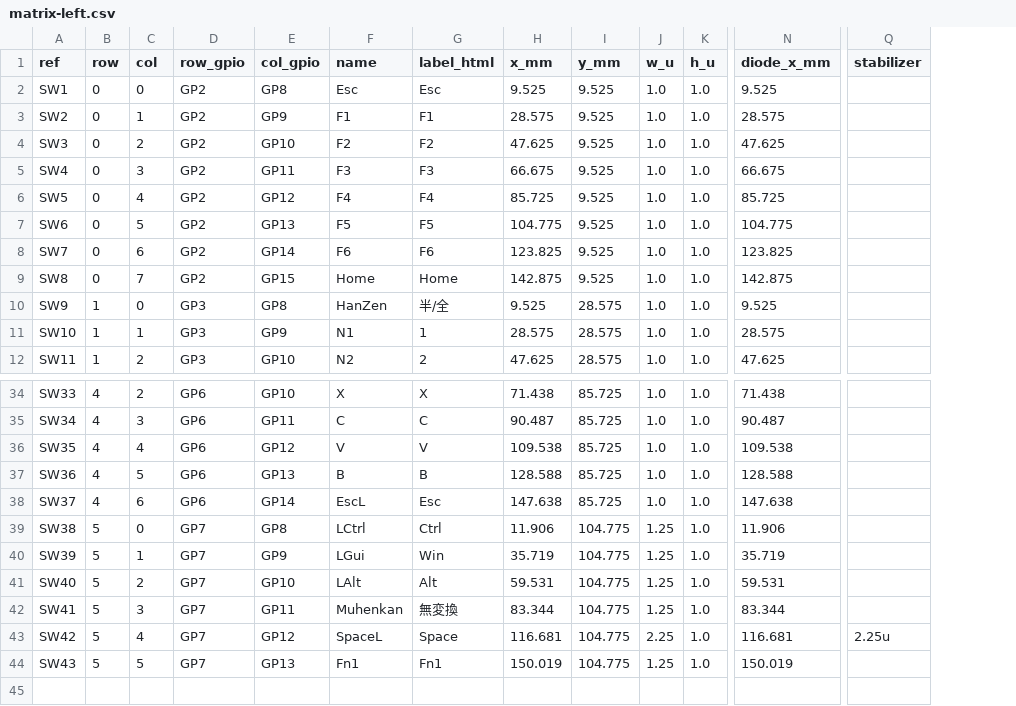
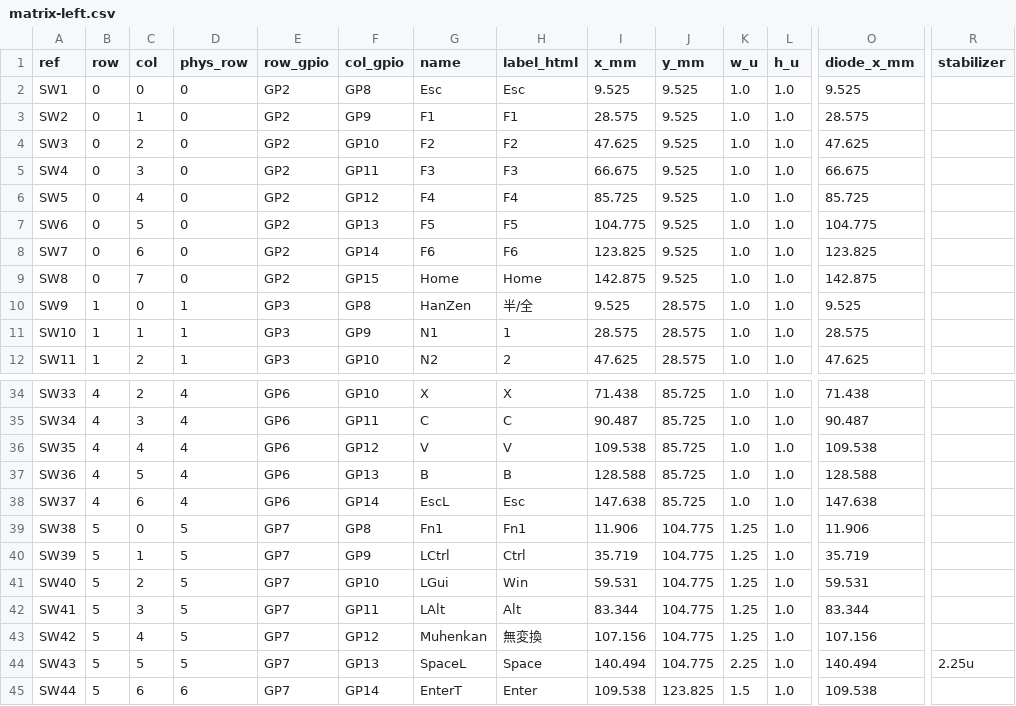
Before and after one commit to uskanda/uskn75-kb, a CSV file: matrix-left.csv, drawn as a sheet; only a part is shown, gaps mark what is left out; addresses are those after the commit; rows hold the shown columns only; the diff names each change by its address in the sheet, - before the commit and + after, or states it on an @@ line.

```diff
--- a/matrix-left.csv
+++ b/matrix-left.csv
+column D (phys_row), rows 2-12: 0 | 0 | 0 | 0 | 0 | 0 | 0 | 0 | 1 | 1 | 1; rows 34-44: 4 | 4 | 4 | 4 | 4 | 5 | 5 | 5 | 5 | 5 | 5
-G39 (name): LCtrl
+G39 (name): Fn1
-H39 (label_html): Ctrl
+H39 (label_html): Fn1
-G40 (name): LGui
+G40 (name): LCtrl
-H40 (label_html): Win
+H40 (label_html): Ctrl
-G41 (name): LAlt
+G41 (name): LGui
-H41 (label_html): Alt
+H41 (label_html): Win
-G42 (name): Muhenkan
+G42 (name): LAlt
-H42 (label_html): 無変換
+H42 (label_html): Alt
-G43 (name): SpaceL
+G43 (name): Muhenkan
-H43 (label_html): Space
+H43 (label_html): 無変換
-I43 (x_mm): 116.681
+I43 (x_mm): 107.156
-K43 (w_u): 2.25
+K43 (w_u): 1.25
-O43 (diode_x_mm): 116.681
+O43 (diode_x_mm): 107.156
-R43 (stabilizer): 2.25u
+R43 (stabilizer): (empty)
-G44 (name): Fn1
+G44 (name): SpaceL
-H44 (label_html): Fn1
+H44 (label_html): Space
-I44 (x_mm): 150.019
+I44 (x_mm): 140.494
-K44 (w_u): 1.25
+K44 (w_u): 2.25
-O44 (diode_x_mm): 150.019
+O44 (diode_x_mm): 140.494
-R44 (stabilizer): (empty)
+R44 (stabilizer): 2.25u
+row 45: SW44 | 5 | 6 | 6 | GP7 | GP14 | EnterT | Enter | 109.538 | 123.825 | 1.5 | 1.0 | 109.538
```
Also changed, not shown: encoders-left.csv, matrix-right.csv, 8 other files.
